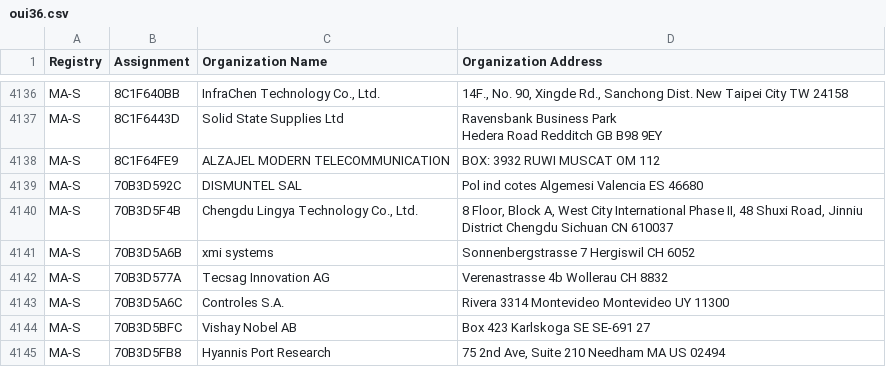
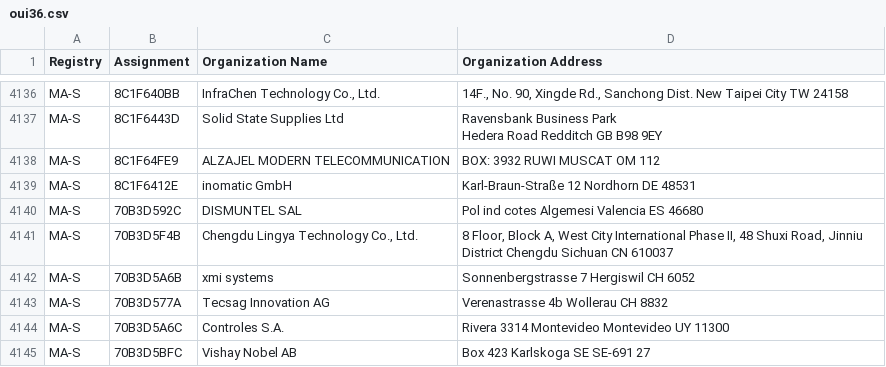
Before and after one commit to bedestall5/mac-tracker, a CSV file: data/ieee/oui36.csv, drawn as a sheet; only a part is shown, gaps mark what is left out; the shorter side is filled out with more unchanged rows.

```diff
--- a/data/ieee/oui36.csv
+++ b/data/ieee/oui36.csv
@@ -4161,2 +4161,3 @@ Hedera Road Redditch  GB B98 9EY "
 MA-S,8C1F64FE9,ALZAJEL MODERN TELECOMMUNICATION,BOX: 3932 RUWI MUSCAT OM 112
+MA-S,8C1F6412E,inomatic GmbH,Karl-Braun-Straße 12 Nordhorn  DE 48531
 MA-S,70B3D592C,DISMUNTEL SAL,Pol ind cotes Algemesi Valencia ES 46680
```
Also changed, not shown: data/ieee/mam.csv, 11 other files.
